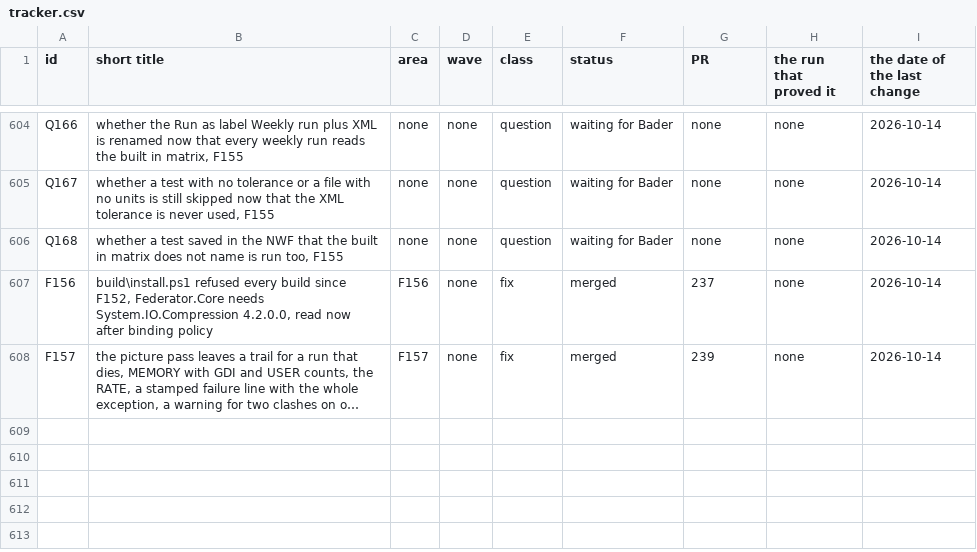
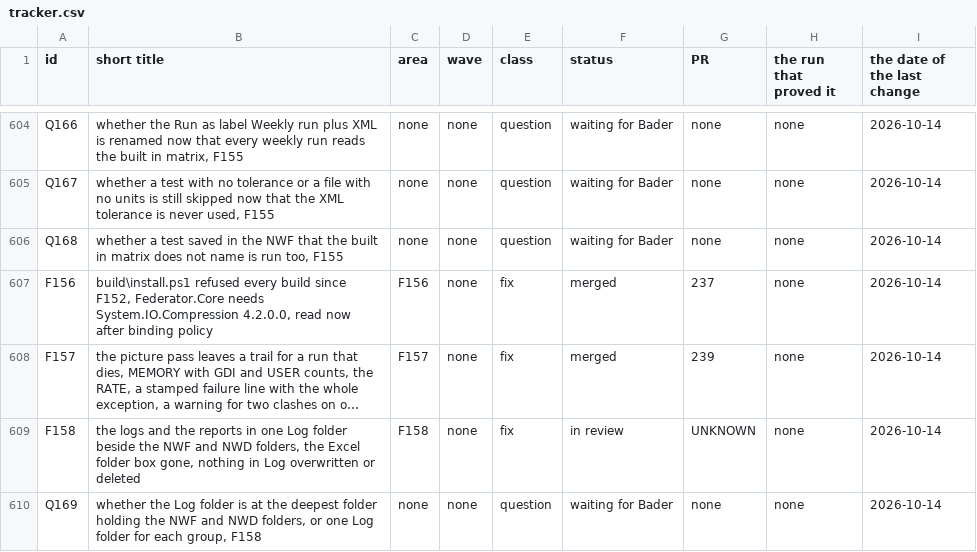
Before and after one commit to baderrahal/PAR_NWC-Federator-V2, a CSV file: steps/tracker.csv, drawn as a sheet; only a part is shown, gaps mark what is left out; long unchanged cells end in …; the diff names each change by its address in the sheet, - before the commit and + after, or states it on an @@ line.

Commit message:
F158 the logs and the reports in one Log folder beside the NWF and NWD folders: the Excel folder box gone, nothing in Log overwritten or deleted, the run log copied there

```diff
--- a/steps/tracker.csv
+++ b/steps/tracker.csv
+row 609: F158 | the logs and the reports in one Log folder beside the NWF and NWD folders, the Excel folder box gone, nothing in Log overwritten or deleted | F158 | none | fix | in review | UNKNOWN | none | 2026-10-14
+row 610: Q169 | whether the Log folder is at the deepest folder holding the NWF and NWD folders, or one Log folder for each group, F158 | none | none | question | waiting for Bader | none | none | 2026-10-14
```
Also changed, not shown: 29 other files.
